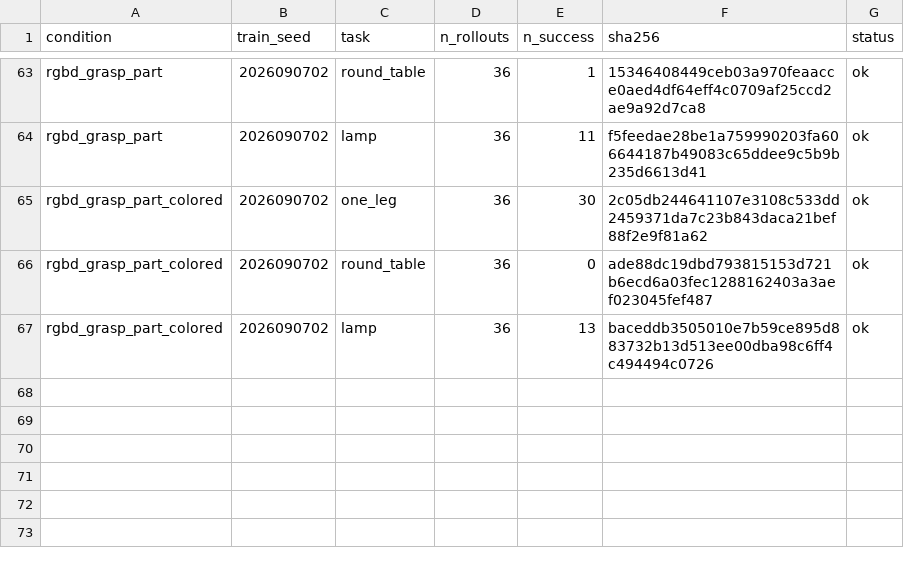
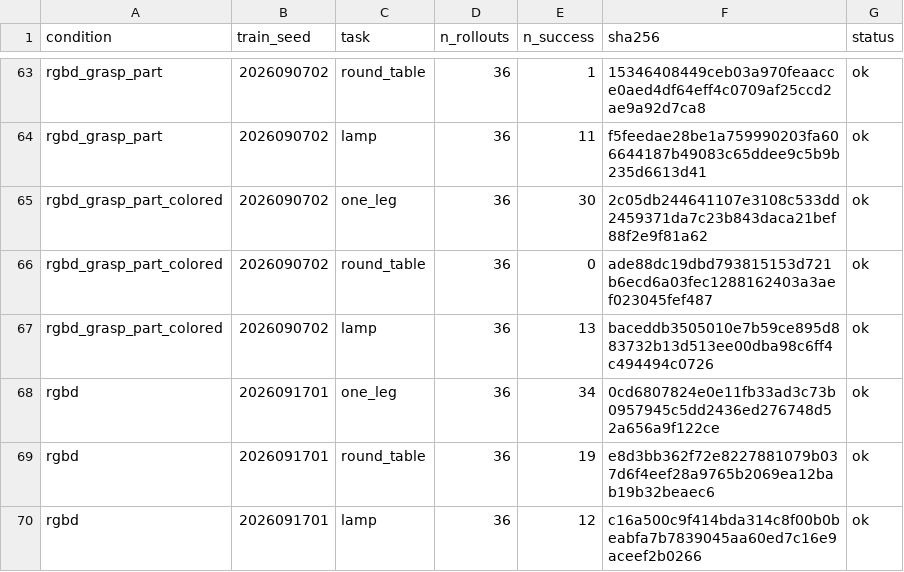
Before and after one commit to amorphophallus/robust-rearrangement-custom, a CSV file: reports/data/skill_level_multiseed/validation.csv, drawn as a sheet; only a part is shown, gaps mark what is left out.

```diff
--- a/reports/data/skill_level_multiseed/validation.csv
+++ b/reports/data/skill_level_multiseed/validation.csv
@@ -67 +67,4 @@ rgbd_grasp_part_colored,2026090702,round_table,36,0,ade88dc19dbd793815153d721b6e
 rgbd_grasp_part_colored,2026090702,lamp,36,13,baceddb3505010e7b59ce895d883732b13d513ee00dba98c6ff4c494494c0726,ok
+rgbd,2026091701,one_leg,36,34,0cd6807824e0e11fb33ad3c73b0957945c5dd2436ed276748d52a656a9f122ce,ok
+rgbd,2026091701,round_table,36,19,e8d3bb362f72e8227881079b037d6f4eef28a9765b2069ea12bab19b32beaec6,ok
+rgbd,2026091701,lamp,36,12,c16a500c9f414bda314c8f00b0beabfa7b7839045aa60ed7c16e9aceef2b0266,ok
```
Also changed, not shown: reports/data/skill_level_multiseed/cross_task_skill_type.csv, reports/data/skill_level_multiseed/per_step.csv, 9 other files.
